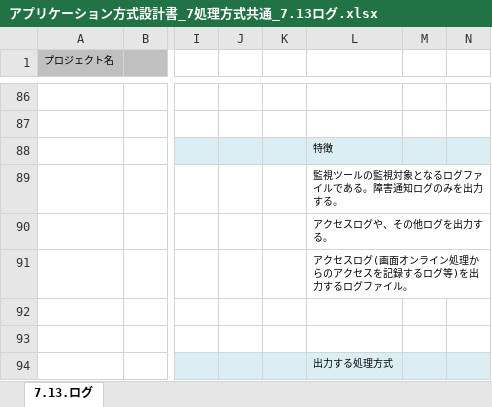
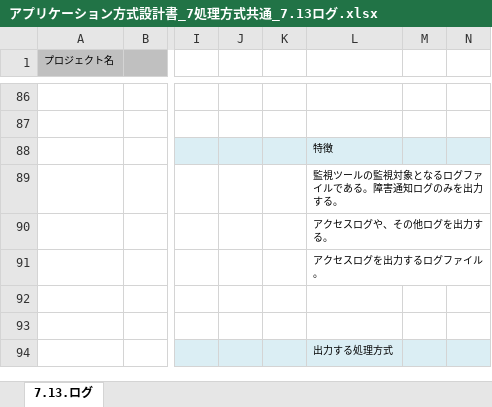
Before and after one commit to Fintan-contents/application-architecture-sample, an Excel workbook: nablarch_sample/アプリケーション方式設計書_7処理方式共通_7.13ログ.xlsx, sheet 7.13.ログ, drawn as a sheet; only a part is shown, gaps mark what is left out; values as stored, in another font and other column widths than the file's, no borders; the diff names each change by its address in the sheet, - before the commit and + after, or states it on an @@ line.

Commit message:
アクセスログの冗長な補足を削除

```diff
--- a/nablarch_sample/アプリケーション方式設計書_7処理方式共通_7.13ログ.xlsx (sheet 7.13.ログ)
+++ b/nablarch_sample/アプリケーション方式設計書_7処理方式共通_7.13ログ.xlsx (sheet 7.13.ログ)
-L91: アクセスログ(画面オンライン処理からのアクセスを記録するログ等)を出力するログファイル。
+L91: アクセスログを出力するログファイル。
```
